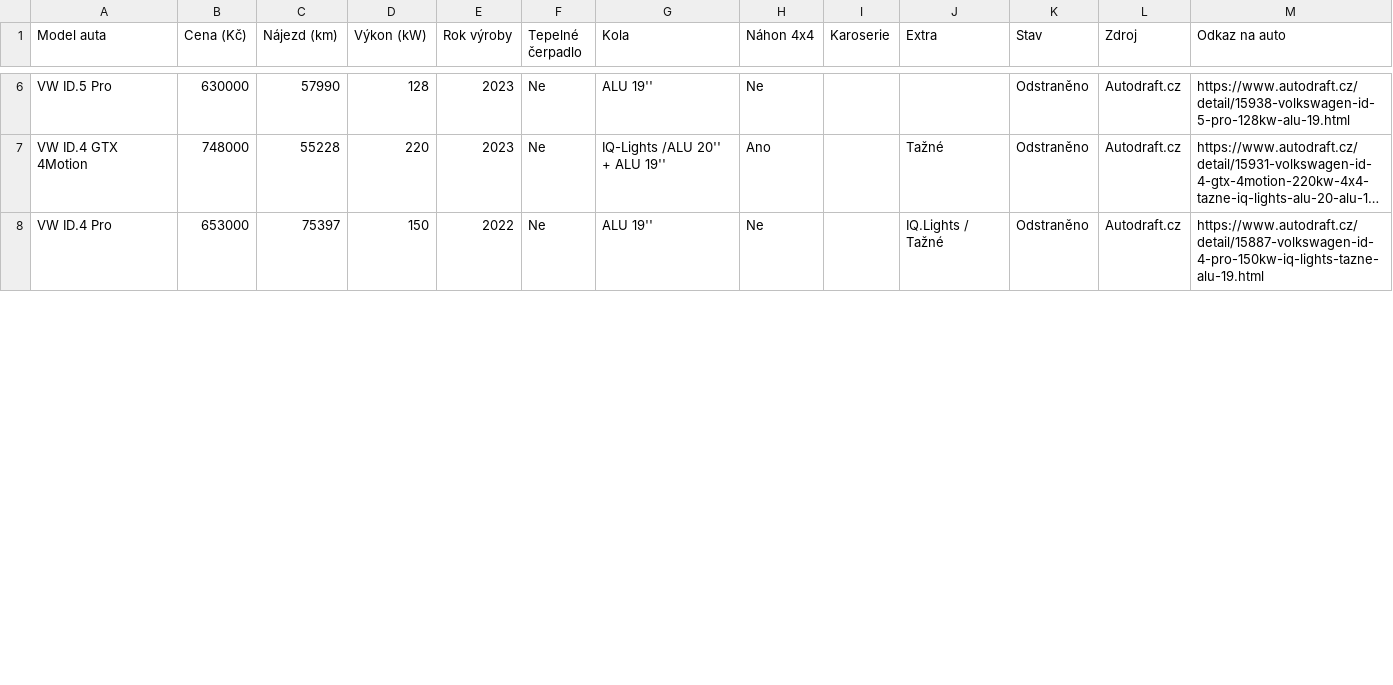
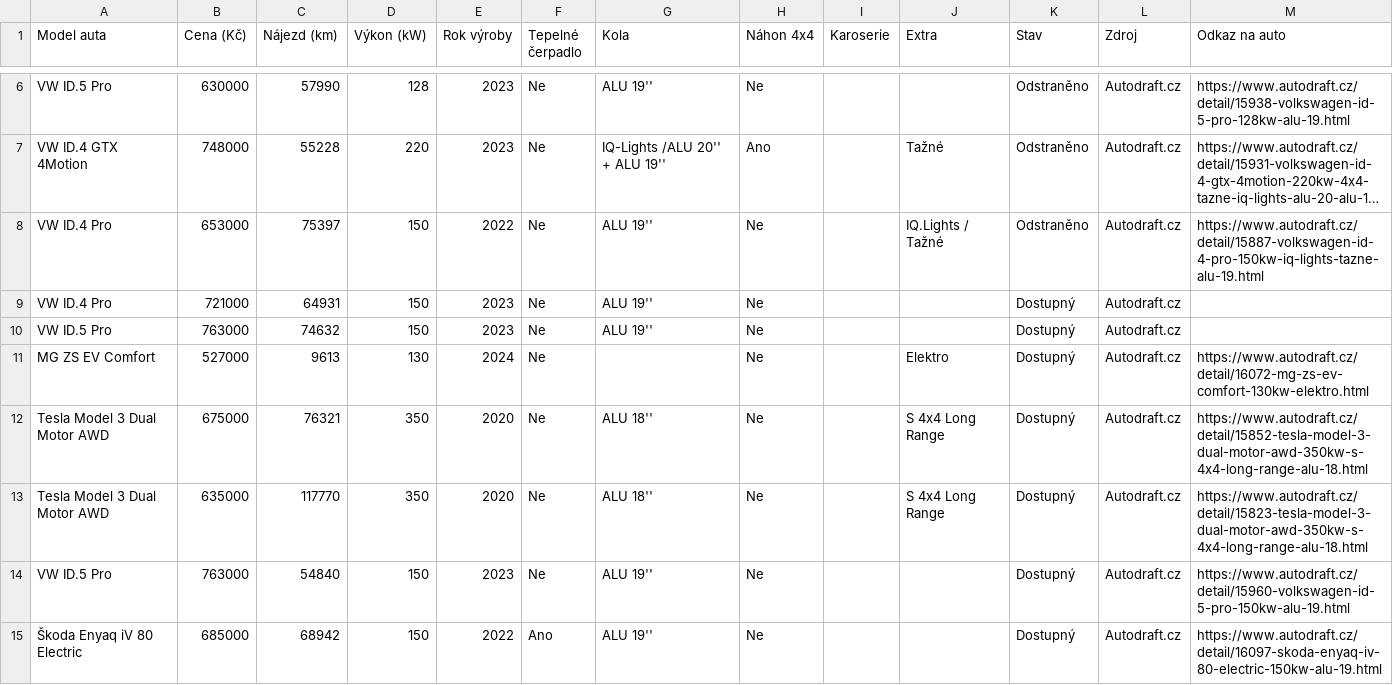
Before and after one commit to meridius/car-compare, a CSV file: electric/data/scrapes/autodraft.csv, drawn as a sheet; only a part is shown, gaps mark what is left out; long unchanged cells end in …; the diff covers the shown part only; the diff names each change by its address in the sheet, - before the commit and + after, or states it on an @@ line.

Commit message:
data: daily scrape 2026-06-02

```diff
--- a/electric/data/scrapes/autodraft.csv
+++ b/electric/data/scrapes/autodraft.csv
+row 9: VW ID.4 Pro | 721000 | 64931 | 150 | 2023 | Ne | ALU 19'' | Ne |  |  | Dostupný | Autodraft.cz
+row 10: VW ID.5 Pro | 763000 | 74632 | 150 | 2023 | Ne | ALU 19'' | Ne |  |  | Dostupný | Autodraft.cz
+row 11: MG ZS EV Comfort | 527000 | 9613 | 130 | 2024 | Ne |  | Ne |  | Elektro | Dostupný | Autodraft.cz | https://www.autodraft.cz/detail/16072-mg-zs-ev-comfort-130kw-elektro.html
+row 12: Tesla Model 3 Dual Motor AWD | 675000 | 76321 | 350 | 2020 | Ne | ALU 18'' | Ne |  | S 4x4 Long Range | Dostupný | Autodraft.cz | https://www.autodraft.cz/detail/15852-tesla-model-3-dual-motor-awd-350kw-s-4x4-long-range-alu-18.html
+row 13: Tesla Model 3 Dual Motor AWD | 635000 | 117770 | 350 | 2020 | Ne | ALU 18'' | Ne |  | S 4x4 Long Range | Dostupný | Autodraft.cz | https://www.autodraft.cz/detail/15823-tesla-model-3-dual-motor-awd-350kw-s-4x4-long-range-alu-18.html
+row 14: VW ID.5 Pro | 763000 | 54840 | 150 | 2023 | Ne | ALU 19'' | Ne |  |  | Dostupný | Autodraft.cz | https://www.autodraft.cz/detail/15960-volkswagen-id-5-pro-150kw-alu-19.html
+row 15: Škoda Enyaq iV 80 Electric | 685000 | 68942 | 150 | 2022 | Ano | ALU 19'' | Ne |  |  | Dostupný | Autodraft.cz | https://www.autodraft.cz/detail/16097-skoda-enyaq-iv-80-electric-150kw-alu-19.html
```
Also changed, not shown: 2 removed rows and 22 edited cells elsewhere in this file, electric/data/scrapes/energycars.csv, 5 other files.
